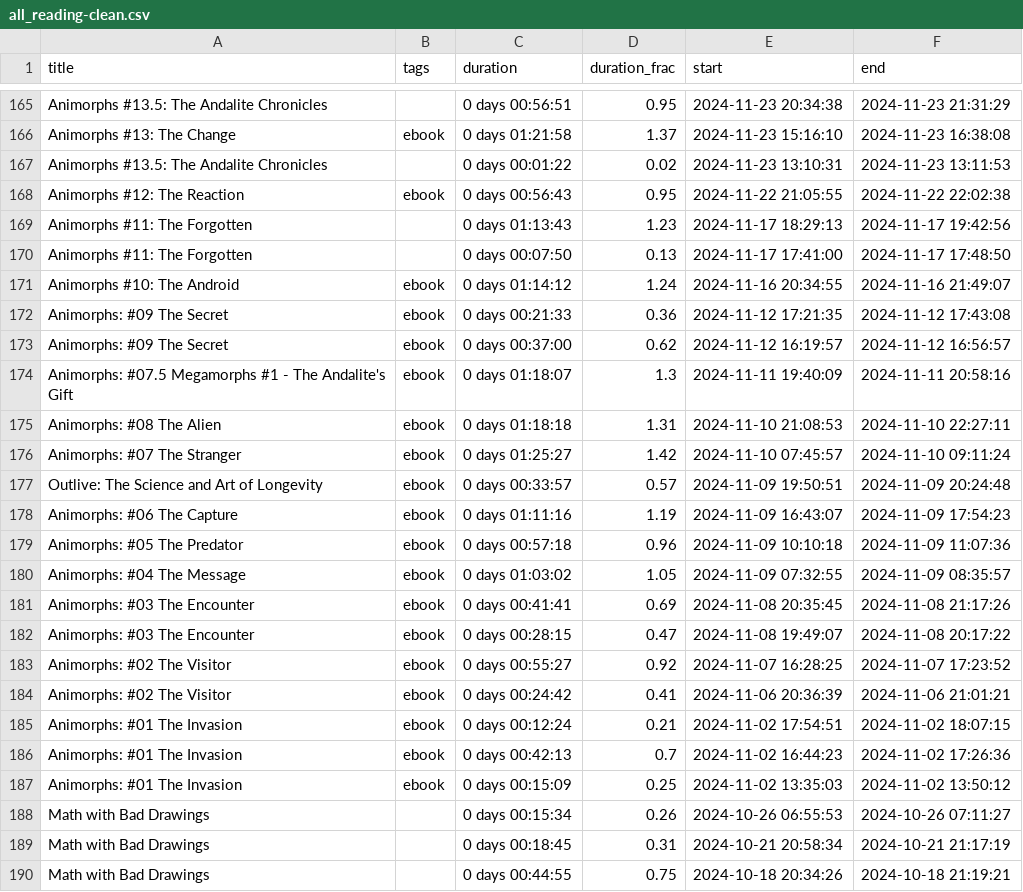
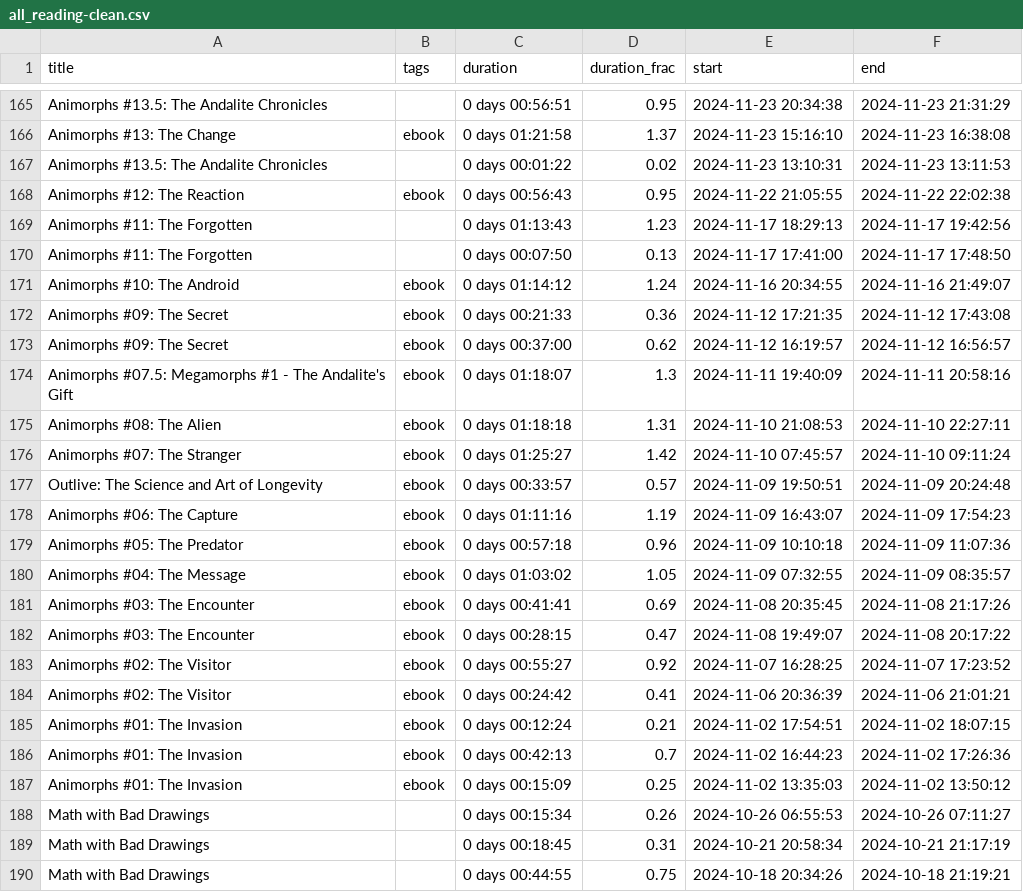
Before and after one commit to MrGeislinger/victorsothervector, a CSV file: data/reading/all_reading-clean.csv, drawn as a sheet; only a part is shown, gaps mark what is left out.

Commit message:
Correction in Animorphs title data

```diff
--- a/data/reading/all_reading-clean.csv
+++ b/data/reading/all_reading-clean.csv
@@ -171,18 +171,18 @@ Animorphs #11: The Forgotten,,0 days 00:07:50,0.13,2024-11-17 17:41:00,2024-11-1
 Animorphs #10: The Android,ebook,0 days 01:14:12,1.24,2024-11-16 20:34:55,2024-11-16 21:49:07
-Animorphs: #09 The Secret,ebook,0 days 00:21:33,0.36,2024-11-12 17:21:35,2024-11-12 17:43:08
-Animorphs: #09 The Secret,ebook,0 days 00:37:00,0.62,2024-11-12 16:19:57,2024-11-12 16:56:57
-Animorphs: #07.5 Megamorphs #1 - The Andalite's Gift,ebook,0 days 01:18:07,1.3,2024-11-11 19:40:09,2024-11-11 20:58:16
-Animorphs: #08 The Alien,ebook,0 days 01:18:18,1.31,2024-11-10 21:08:53,2024-11-10 22:27:11
-Animorphs: #07 The Stranger,ebook,0 days 01:25:27,1.42,2024-11-10 07:45:57,2024-11-10 09:11:24
+Animorphs #09: The Secret,ebook,0 days 00:21:33,0.36,2024-11-12 17:21:35,2024-11-12 17:43:08
+Animorphs #09: The Secret,ebook,0 days 00:37:00,0.62,2024-11-12 16:19:57,2024-11-12 16:56:57
+Animorphs #07.5: Megamorphs #1 - The Andalite's Gift,ebook,0 days 01:18:07,1.3,2024-11-11 19:40:09,2024-11-11 20:58:16
+Animorphs #08: The Alien,ebook,0 days 01:18:18,1.31,2024-11-10 21:08:53,2024-11-10 22:27:11
+Animorphs #07: The Stranger,ebook,0 days 01:25:27,1.42,2024-11-10 07:45:57,2024-11-10 09:11:24
 Outlive: The Science and Art of Longevity,ebook,0 days 00:33:57,0.57,2024-11-09 19:50:51,2024-11-09 20:24:48
-Animorphs: #06 The Capture,ebook,0 days 01:11:16,1.19,2024-11-09 16:43:07,2024-11-09 17:54:23
-Animorphs: #05 The Predator,ebook,0 days 00:57:18,0.96,2024-11-09 10:10:18,2024-11-09 11:07:36
-Animorphs: #04 The Message,ebook,0 days 01:03:02,1.05,2024-11-09 07:32:55,2024-11-09 08:35:57
-Animorphs: #03 The Encounter,ebook,0 days 00:41:41,0.69,2024-11-08 20:35:45,2024-11-08 21:17:26
-Animorphs: #03 The Encounter,ebook,0 days 00:28:15,0.47,2024-11-08 19:49:07,2024-11-08 20:17:22
-Animorphs: #02 The Visitor,ebook,0 days 00:55:27,0.92,2024-11-07 16:28:25,2024-11-07 17:23:52
-Animorphs: #02 The Visitor,ebook,0 days 00:24:42,0.41,2024-11-06 20:36:39,2024-11-06 21:01:21
-Animorphs: #01 The Invasion,ebook,0 days 00:12:24,0.21,2024-11-02 17:54:51,2024-11-02 18:07:15
-Animorphs: #01 The Invasion,ebook,0 days 00:42:13,0.7,2024-11-02 16:44:23,2024-11-02 17:26:36
-Animorphs: #01 The Invasion,ebook,0 days 00:15:09,0.25,2024-11-02 13:35:03,2024-11-02 13:50:12
+Animorphs #06: The Capture,ebook,0 days 01:11:16,1.19,2024-11-09 16:43:07,2024-11-09 17:54:23
+Animorphs #05: The Predator,ebook,0 days 00:57:18,0.96,2024-11-09 10:10:18,2024-11-09 11:07:36
+Animorphs #04: The Message,ebook,0 days 01:03:02,1.05,2024-11-09 07:32:55,2024-11-09 08:35:57
+Animorphs #03: The Encounter,ebook,0 days 00:41:41,0.69,2024-11-08 20:35:45,2024-11-08 21:17:26
+Animorphs #03: The Encounter,ebook,0 days 00:28:15,0.47,2024-11-08 19:49:07,2024-11-08 20:17:22
+Animorphs #02: The Visitor,ebook,0 days 00:55:27,0.92,2024-11-07 16:28:25,2024-11-07 17:23:52
+Animorphs #02: The Visitor,ebook,0 days 00:24:42,0.41,2024-11-06 20:36:39,2024-11-06 21:01:21
+Animorphs #01: The Invasion,ebook,0 days 00:12:24,0.21,2024-11-02 17:54:51,2024-11-02 18:07:15
+Animorphs #01: The Invasion,ebook,0 days 00:42:13,0.7,2024-11-02 16:44:23,2024-11-02 17:26:36
+Animorphs #01: The Invasion,ebook,0 days 00:15:09,0.25,2024-11-02 13:35:03,2024-11-02 13:50:12
 Math with Bad Drawings,,0 days 00:15:34,0.26,2024-10-26 06:55:53,2024-10-26 07:11:27
```
